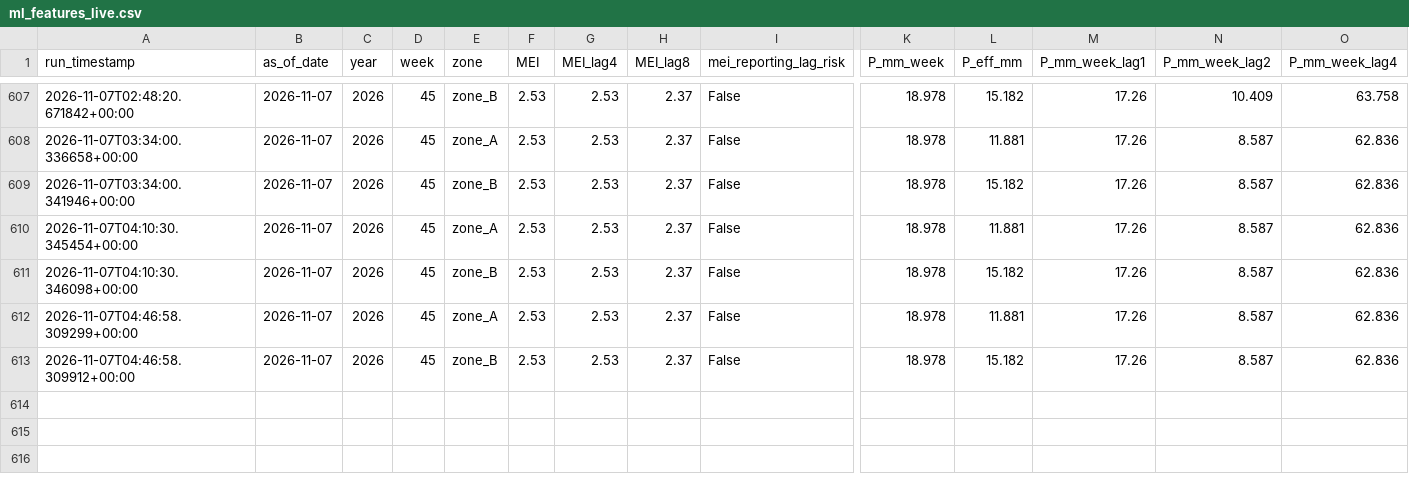
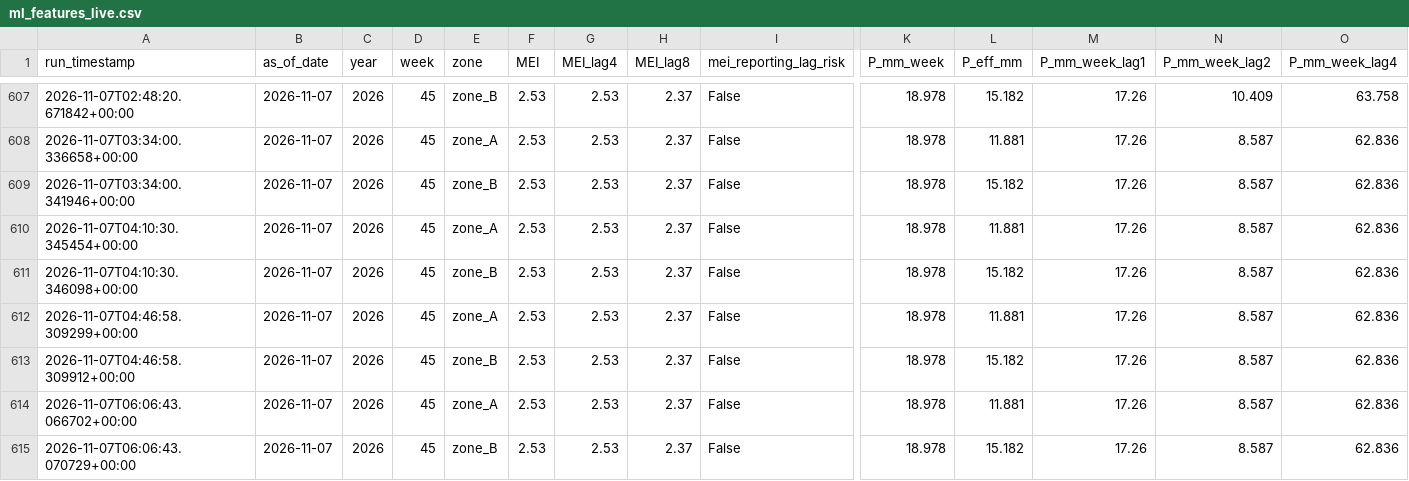
Before and after one commit to mpdox30/maenarua-water-web, a CSV file: 01_data/scripts and code/pipeline/ml_features_live.csv, drawn as a sheet; only a part is shown, gaps mark what is left out; rows hold the shown columns only; the diff names each change by its address in the sheet, - before the commit and + after, or states it on an @@ line.

Commit message:
Auto-update: pipeline data 2026-11-07 06:06 (Colab)

```diff
--- a/01_data/scripts and code/pipeline/ml_features_live.csv
+++ b/01_data/scripts and code/pipeline/ml_features_live.csv
+row 614: 2026-11-07T06:06:43.066702+00:00 | 2026-11-07 | 2026 | 45 | zone_A | 2.53 | 2.53 | 2.37 | False | 18.978 | 11.881 | 17.26 | 8.587 | 62.836
+row 615: 2026-11-07T06:06:43.070729+00:00 | 2026-11-07 | 2026 | 45 | zone_B | 2.53 | 2.53 | 2.37 | False | 18.978 | 15.182 | 17.26 | 8.587 | 62.836
```
Also changed, not shown: 11 other files.
